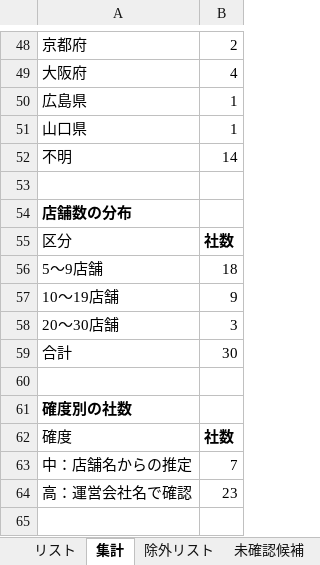
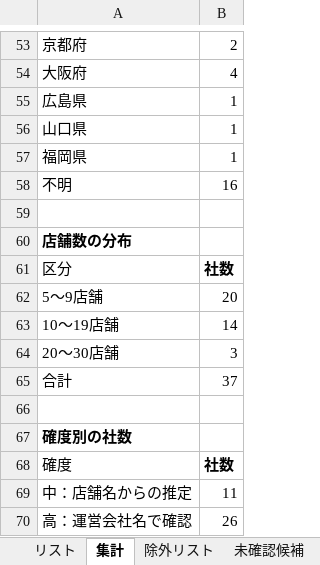
Before and after one commit to Yoshi612/-investment-news-digest, an Excel workbook: output/中規模中古車販売会社リスト.xlsx, sheet 集計, drawn as a sheet; only a part is shown, gaps mark what is left out; values as stored, in another font and other column widths than the file's, no borders; addresses are those after the commit; the diff covers the shown part only; the diff names each change by its address in the sheet, - before the commit and + after, or states it on an @@ line.

```diff
--- a/output/中規模中古車販売会社リスト.xlsx (sheet 集計)
+++ b/output/中規模中古車販売会社リスト.xlsx (sheet 集計)
+row 57: 福岡県 | 1
-B58: 14
+B58: 16
-B62: 18
+B62: 20
-B63: 9
+B63: 14
-B65: 30
+B65: 37
-B69: 7
+B69: 11
-B70: 23
+B70: 26
```
Also changed, not shown: 5 added rows and 16 edited cells elsewhere in this sheet, sheet リスト, sheet 除外リスト, sheet 未確認候補, 4 other files.
